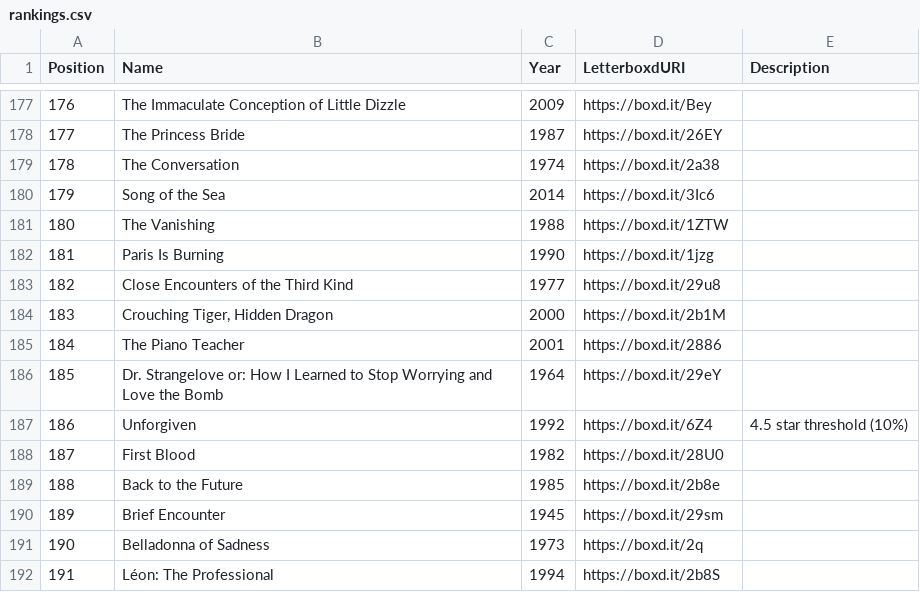
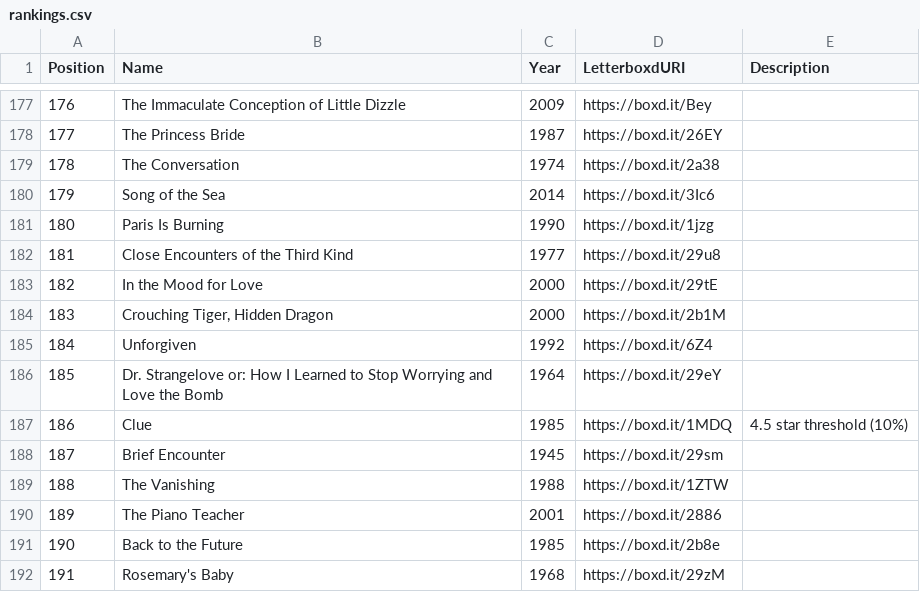
Before and after one commit to MrHen/movie-sorter, a CSV file: rankings.csv, drawn as a sheet; only a part is shown, gaps mark what is left out; the diff covers the shown part only.

```diff
--- a/rankings.csv
+++ b/rankings.csv
@@ -180,13 +180,13 @@ Position,Name,Year,LetterboxdURI,Description
 179,Song of the Sea,2014,https://boxd.it/3Ic6,
-180,The Vanishing,1988,https://boxd.it/1ZTW,
-181,Paris Is Burning,1990,https://boxd.it/1jzg,
-182,Close Encounters of the Third Kind,1977,https://boxd.it/29u8,
+180,Paris Is Burning,1990,https://boxd.it/1jzg,
+181,Close Encounters of the Third Kind,1977,https://boxd.it/29u8,
+182,In the Mood for Love,2000,https://boxd.it/29tE,
 183,"Crouching Tiger, Hidden Dragon",2000,https://boxd.it/2b1M,
-184,The Piano Teacher,2001,https://boxd.it/2886,
+184,Unforgiven,1992,https://boxd.it/6Z4,
 185,Dr. Strangelove or: How I Learned to Stop Worrying and Love the Bomb,1964,https://boxd.it/29eY,
-186,Unforgiven,1992,https://boxd.it/6Z4,4.5 star threshold (10%)
-187,First Blood,1982,https://boxd.it/28U0,
-188,Back to the Future,1985,https://boxd.it/2b8e,
-189,Brief Encounter,1945,https://boxd.it/29sm,
-190,Belladonna of Sadness,1973,https://boxd.it/2q,
-191,Léon: The Professional,1994,https://boxd.it/2b8S,
+186,Clue,1985,https://boxd.it/1MDQ,4.5 star threshold (10%)
+187,Brief Encounter,1945,https://boxd.it/29sm,
+188,The Vanishing,1988,https://boxd.it/1ZTW,
+189,The Piano Teacher,2001,https://boxd.it/2886,
+190,Back to the Future,1985,https://boxd.it/2b8e,
+191,Rosemary's Baby,1968,https://boxd.it/29zM,
```
Also changed, not shown: 114 edited cells elsewhere in this file, 1 other file.
